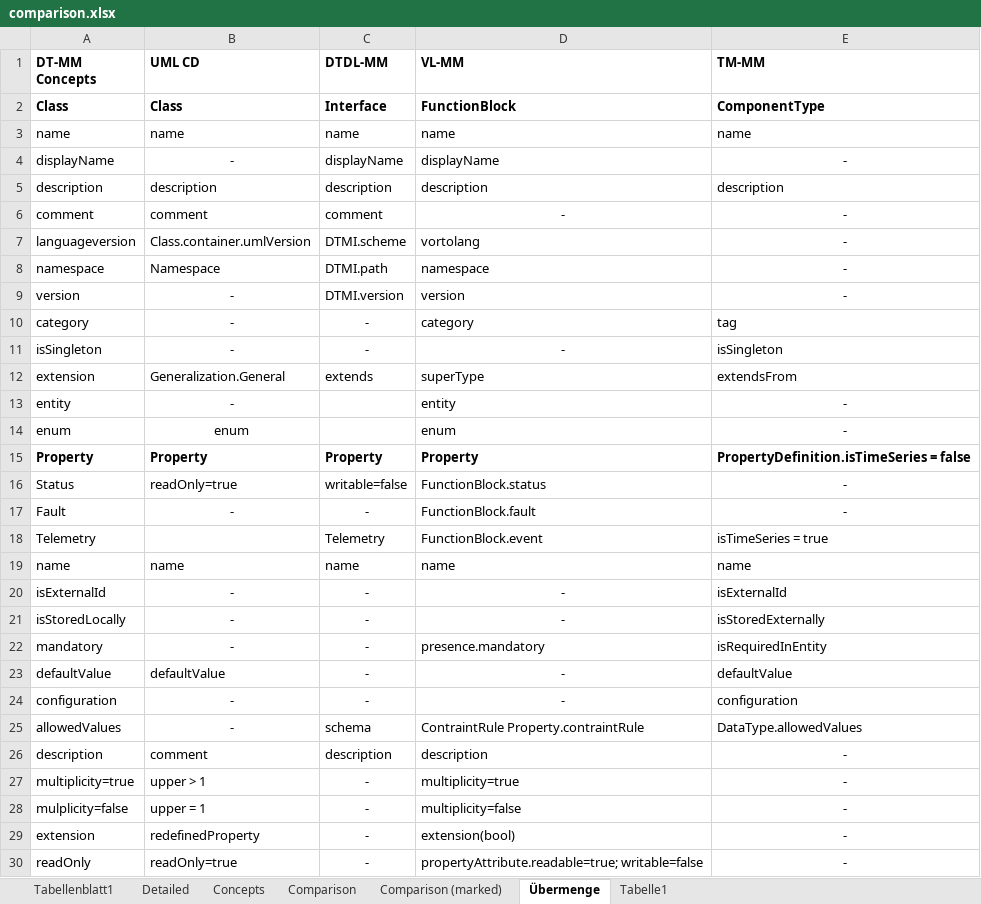
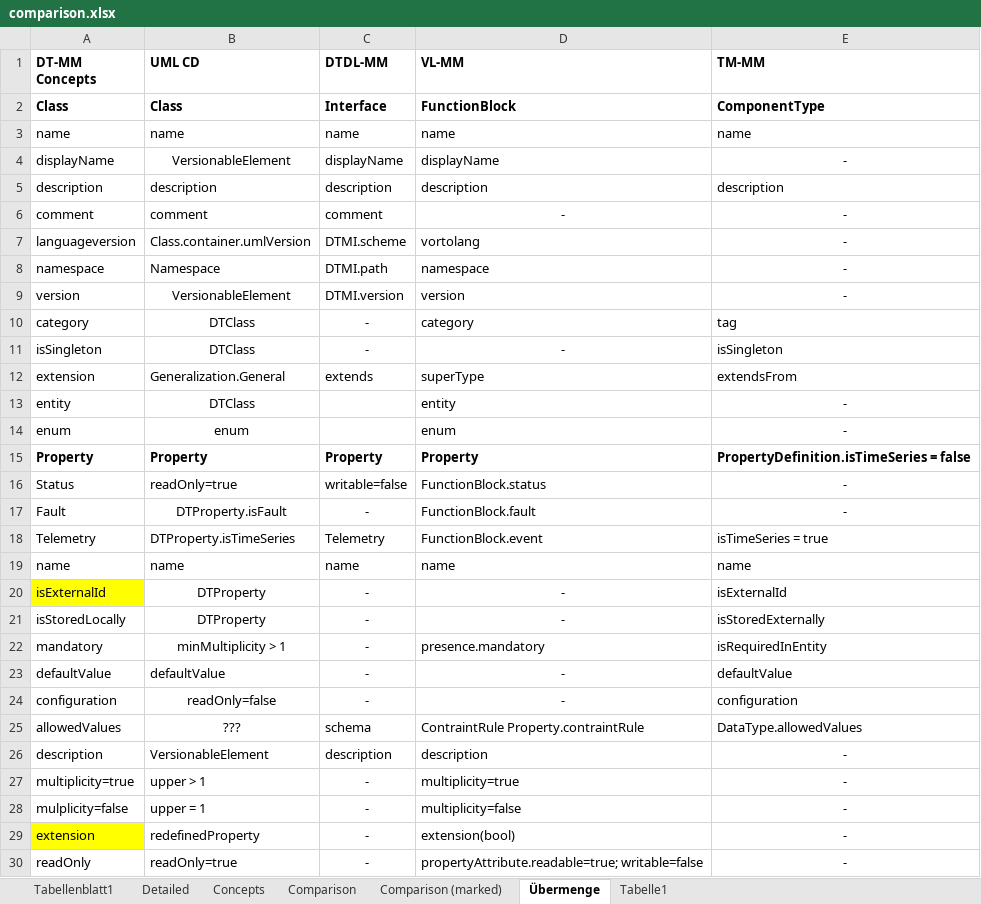
Before and after one commit to derlehner/dt_language_comparison, an Excel workbook: comparison.xlsx, sheet Übermenge, drawn as a sheet; only a part is shown; values as stored, in another font and other column widths than the file's, no borders; the diff covers the shown part only; the diff names each change by its address in the sheet, - before the commit and + after, or states it on an @@ line.

Commit message:
add stereotypes to excel comparison

```diff
--- a/comparison.xlsx (sheet Übermenge)
+++ b/comparison.xlsx (sheet Übermenge)
-B4 (UML CD): -
+B4 (UML CD): VersionableElement
-B9 (UML CD): -
+B9 (UML CD): VersionableElement
-B10:B11 (UML CD): -
+B10:B11 (UML CD): DTClass
-B13 (UML CD): -
+B13 (UML CD): DTClass
-B17 (UML CD): -
+B17 (UML CD): DTProperty.isFault
-B18 (UML CD): (empty)
+B18 (UML CD): DTProperty.isTimeSeries
-A20 fill: none
+A20 fill: #FFFF00
-B20:B21 (UML CD): -
+B20:B21 (UML CD): DTProperty
-B22 (UML CD): -
+B22 (UML CD): minMultiplicity > 1
-B24 (UML CD): -
+B24 (UML CD): readOnly=false
-B25 (UML CD): -
+B25 (UML CD): ???
-B26 (UML CD): comment
+B26 (UML CD): VersionableElement
-A29 fill: none
+A29 fill: #FFFF00
```
Also changed, not shown: 24 edited cells and cell formats elsewhere in this sheet.
